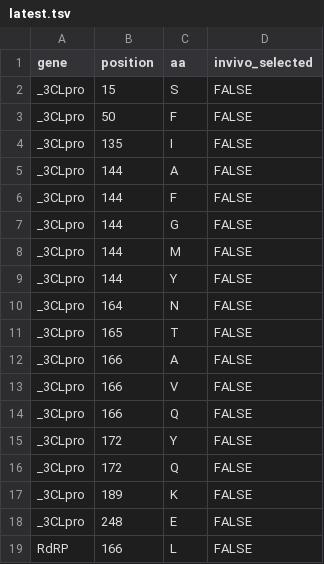
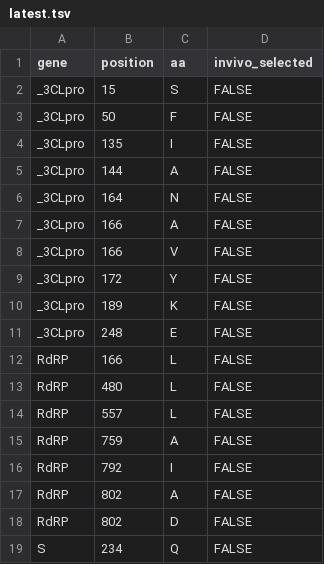
Before and after one commit to hivdb/chiro-cms, a TSV file: downloads/resistance-mutations/latest.tsv, drawn as a sheet; only a part is shown; the shorter side is filled out with more unchanged rows.

Commit message:
Update 3CL resistance mutations

```diff
--- a/downloads/resistance-mutations/latest.tsv
+++ b/downloads/resistance-mutations/latest.tsv
@@ -5,13 +5,6 @@ _3CLpro	135	I	FALSE
 _3CLpro	144	A	FALSE
-_3CLpro	144	F	FALSE
-_3CLpro	144	G	FALSE
-_3CLpro	144	M	FALSE
-_3CLpro	144	Y	FALSE
 _3CLpro	164	N	FALSE
-_3CLpro	165	T	FALSE
 _3CLpro	166	A	FALSE
 _3CLpro	166	V	FALSE
-_3CLpro	166	Q	FALSE
 _3CLpro	172	Y	FALSE
-_3CLpro	172	Q	FALSE
 _3CLpro	189	K	FALSE
```
Also changed, not shown: 2 other files.
